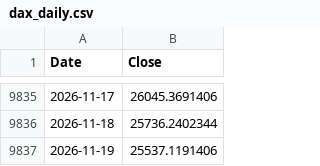
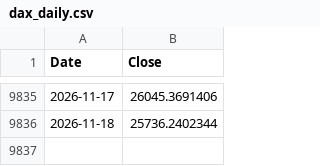
Before and after one commit to rkarim25/Strategy, a CSV file: dax_daily.csv, drawn as a sheet; only a part is shown, gaps mark what is left out.

```diff
--- a/dax_daily.csv
+++ b/dax_daily.csv
@@ -9836,2 +9836 @@ Date,Close
 2026-11-18,25736.2402344
-2026-11-19,25537.1191406
```
Also changed, not shown: 3bal_daily.csv, ftse250_daily.csv, 18 other files.
